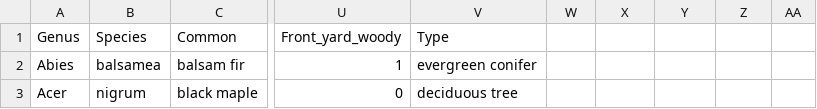
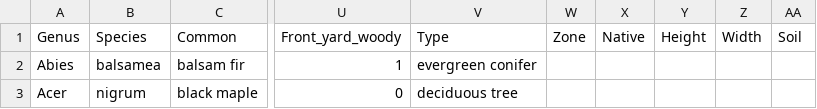
Before and after one commit to thebigez8/native_plants, a CSV file: data/native_plants_qc.csv, drawn as a sheet; only a part is shown, gaps mark what is left out; the diff names each change by its address in the sheet, - before the commit and + after, or states it on an @@ line.

Commit message:
add more (blank) columns

```diff
--- a/data/native_plants_qc.csv
+++ b/data/native_plants_qc.csv
-W1: (empty)
+W1: Zone
-X1: (empty)
+X1: Native
-Y1: (empty)
+Y1: Height
-Z1: (empty)
+Z1: Width
-AA1: (empty)
+AA1: Soil
```
